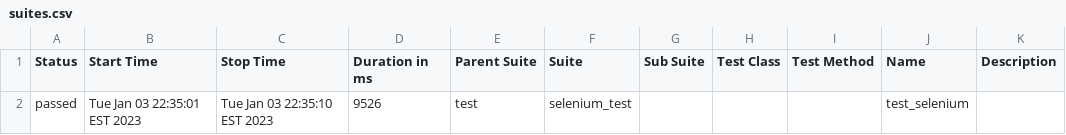
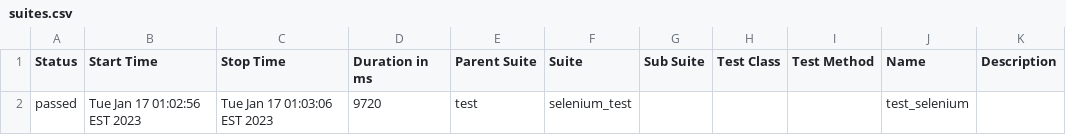
Before and after one commit to ruchi2007/api_test, a CSV file: allure-report/data/suites.csv, drawn as a sheet.

```diff
--- a/allure-report/data/suites.csv
+++ b/allure-report/data/suites.csv
@@ -1,2 +1,2 @@
 "Status","Start Time","Stop Time","Duration in ms","Parent Suite","Suite","Sub Suite","Test Class","Test Method","Name","Description"
-"passed","Tue Jan 03 22:35:01 EST 2023","Tue Jan 03 22:35:10 EST 2023","9526","test","selenium_test","","","","test_selenium",""
+"passed","Tue Jan 17 01:02:56 EST 2023","Tue Jan 17 01:03:06 EST 2023","9720","test","selenium_test","","","","test_selenium",""
```
Also changed, not shown: 42 other files.
